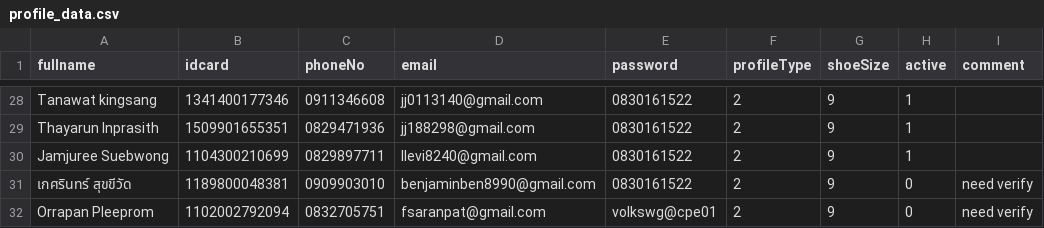
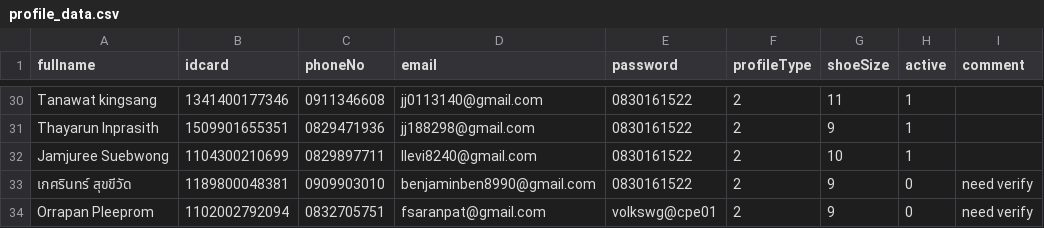
Before and after one commit to volkswg/swoosh_automation, a CSV file: profile_data.csv, drawn as a sheet; only a part is shown, gaps mark what is left out; addresses are those after the commit; the diff covers the shown part only; the diff names each change by its address in the sheet, - before the commit and + after, or states it on an @@ line.

```diff
--- a/profile_data.csv
+++ b/profile_data.csv
-G30 (shoeSize): 9
+G30 (shoeSize): 11
-G32 (shoeSize): 9
+G32 (shoeSize): 10
```
Also changed, not shown: 2 added rows and 18 edited cells elsewhere in this file.
